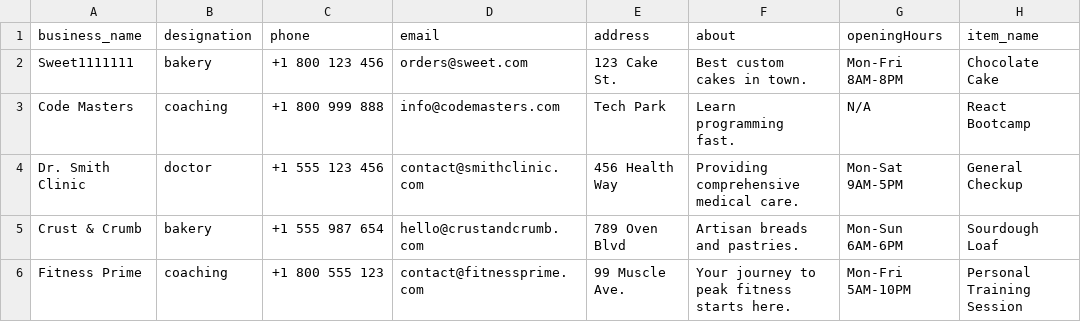
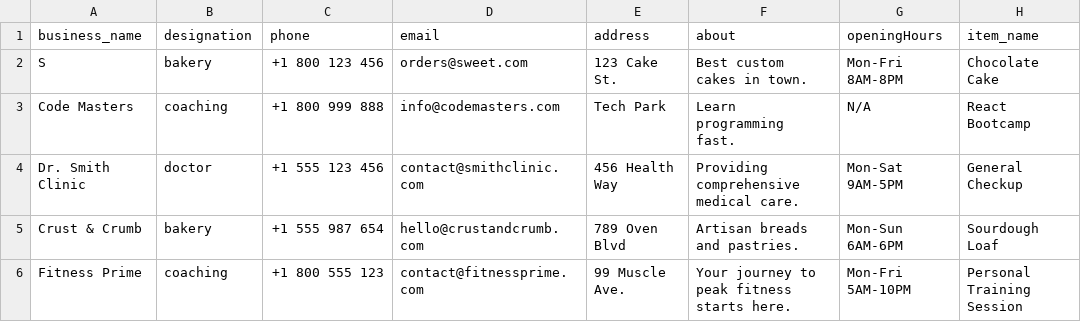
Before and after one commit to relladinesh/jsonrepose, a CSV file: businesses.csv, drawn as a sheet; only a part is shown; the diff names each change by its address in the sheet, - before the commit and + after, or states it on an @@ line.

```diff
--- a/businesses.csv
+++ b/businesses.csv
-A2 (business_name): Sweet1111111
+A2 (business_name): S
```
Also changed, not shown: 2 other files.
